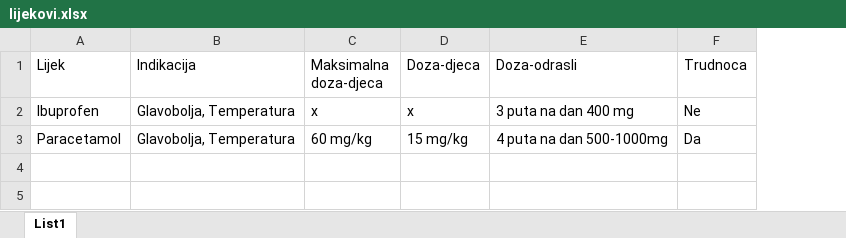
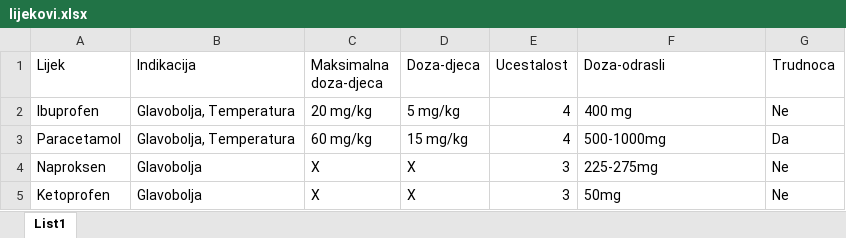
Before and after one commit to selo1950/Pharma, an Excel workbook: myapp/lijekovi.xlsx, sheet List1, drawn as a sheet; values as stored, in another font and other column widths than the file's, no borders; addresses are those after the commit; the diff names each change by its address in the sheet, - before the commit and + after, or states it on an @@ line.

```diff
--- a/myapp/lijekovi.xlsx (sheet List1)
+++ b/myapp/lijekovi.xlsx (sheet List1)
+column E (Ucestalost), rows 2-3: 4 | 4
-C2 (Maksimalna doza-djeca): x
+C2 (Maksimalna doza-djeca): 20 mg/kg
-D2 (Doza-djeca): x
+D2 (Doza-djeca): 5 mg/kg
-F2 (Doza-odrasli): 3 puta na dan 400 mg
+F2 (Doza-odrasli): 400 mg
-F3 (Doza-odrasli): 4 puta na dan 500-1000mg
+F3 (Doza-odrasli): 500-1000mg
+row 4: Naproksen | Glavobolja | X | X | 3 | 225-275mg | Ne
+row 5: Ketoprofen | Glavobolja | X | X | 3 | 50mg | Ne
```
Also changed, not shown: 5 other files.
